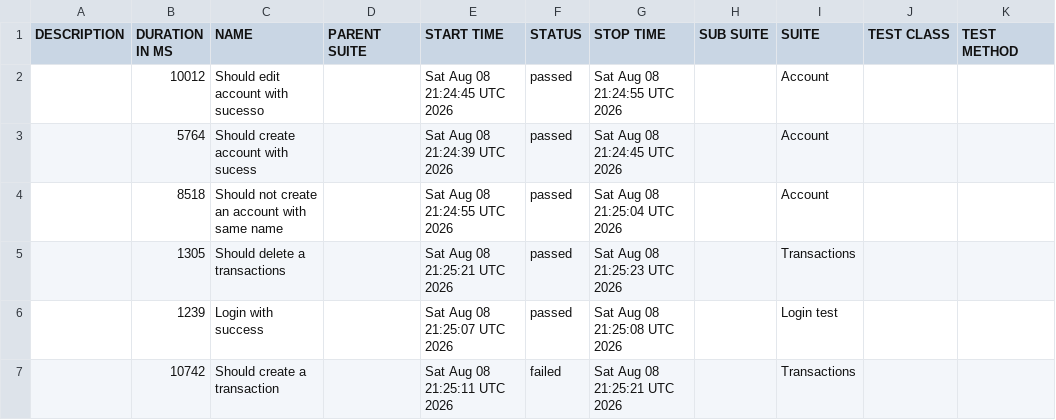
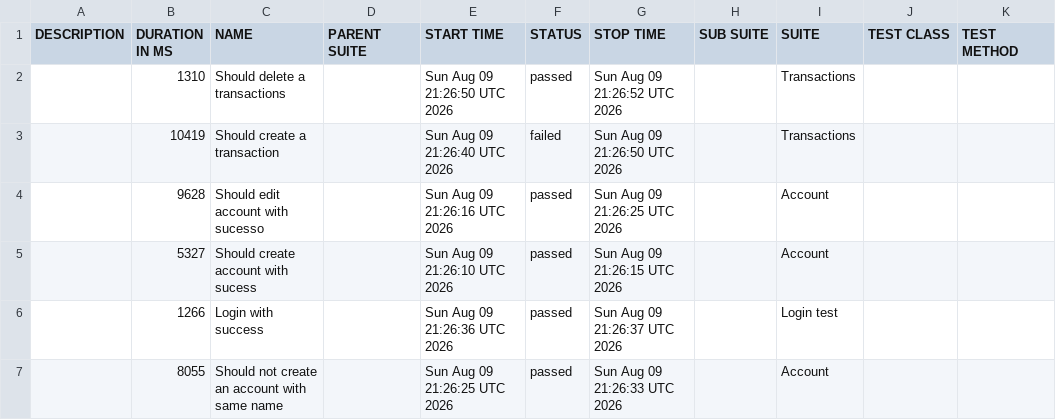
Before and after one commit to JosinaldoGJunior/cypress-automation-web, a CSV file: data/suites.csv, drawn as a sheet.

```diff
--- a/data/suites.csv
+++ b/data/suites.csv
@@ -1,7 +1,7 @@
 "DESCRIPTION","DURATION IN MS","NAME","PARENT SUITE","START TIME","STATUS","STOP TIME","SUB SUITE","SUITE","TEST CLASS","TEST METHOD"
-"","10012","Should edit account with sucesso","","Sat Aug 08 21:24:45 UTC 2026","passed","Sat Aug 08 21:24:55 UTC 2026","","Account","",""
-"","5764","Should create account with sucess","","Sat Aug 08 21:24:39 UTC 2026","passed","Sat Aug 08 21:24:45 UTC 2026","","Account","",""
-"","8518","Should not create an account with same name","","Sat Aug 08 21:24:55 UTC 2026","passed","Sat Aug 08 21:25:04 UTC 2026","","Account","",""
-"","1305","Should delete a transactions","","Sat Aug 08 21:25:21 UTC 2026","passed","Sat Aug 08 21:25:23 UTC 2026","","Transactions","",""
-"","1239","Login with success","","Sat Aug 08 21:25:07 UTC 2026","passed","Sat Aug 08 21:25:08 UTC 2026","","Login test","",""
-"","10742","Should create a transaction","","Sat Aug 08 21:25:11 UTC 2026","failed","Sat Aug 08 21:25:21 UTC 2026","","Transactions","",""
+"","1310","Should delete a transactions","","Sun Aug 09 21:26:50 UTC 2026","passed","Sun Aug 09 21:26:52 UTC 2026","","Transactions","",""
+"","10419","Should create a transaction","","Sun Aug 09 21:26:40 UTC 2026","failed","Sun Aug 09 21:26:50 UTC 2026","","Transactions","",""
+"","9628","Should edit account with sucesso","","Sun Aug 09 21:26:16 UTC 2026","passed","Sun Aug 09 21:26:25 UTC 2026","","Account","",""
+"","5327","Should create account with sucess","","Sun Aug 09 21:26:10 UTC 2026","passed","Sun Aug 09 21:26:15 UTC 2026","","Account","",""
+"","1266","Login with success","","Sun Aug 09 21:26:36 UTC 2026","passed","Sun Aug 09 21:26:37 UTC 2026","","Login test","",""
+"","8055","Should not create an account with same name","","Sun Aug 09 21:26:25 UTC 2026","passed","Sun Aug 09 21:26:33 UTC 2026","","Account","",""
```
Also changed, not shown: 31 other files.
